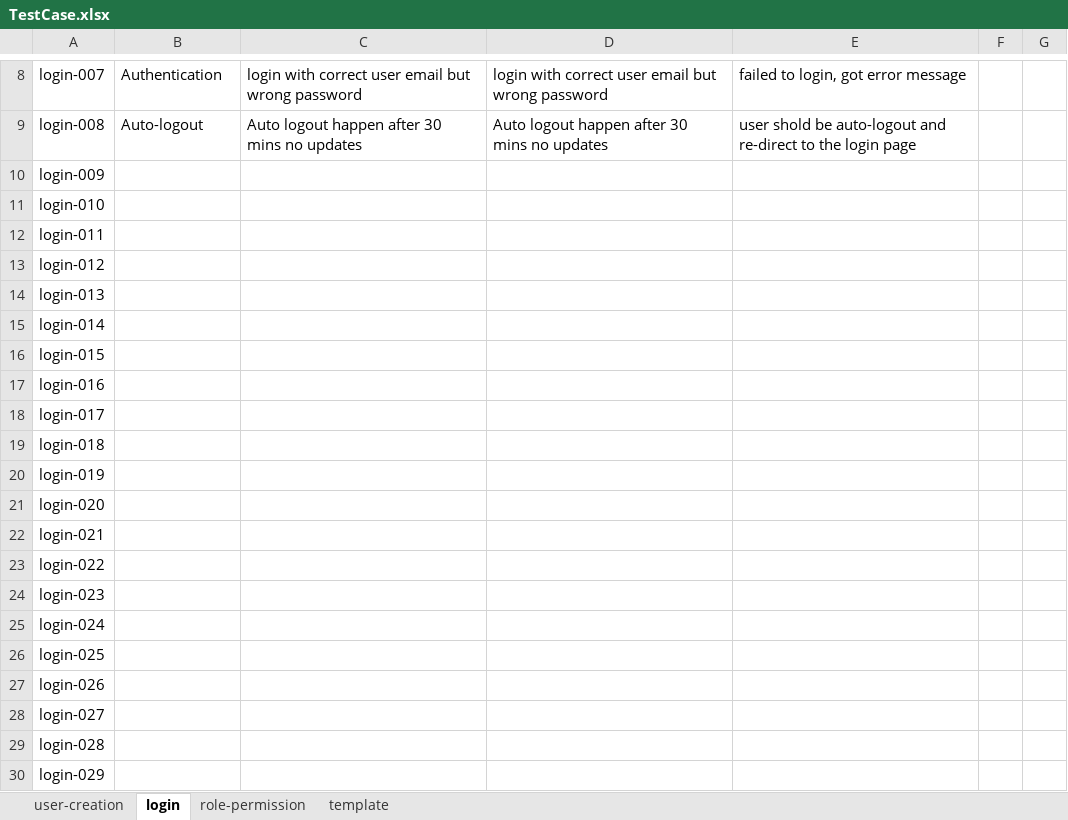
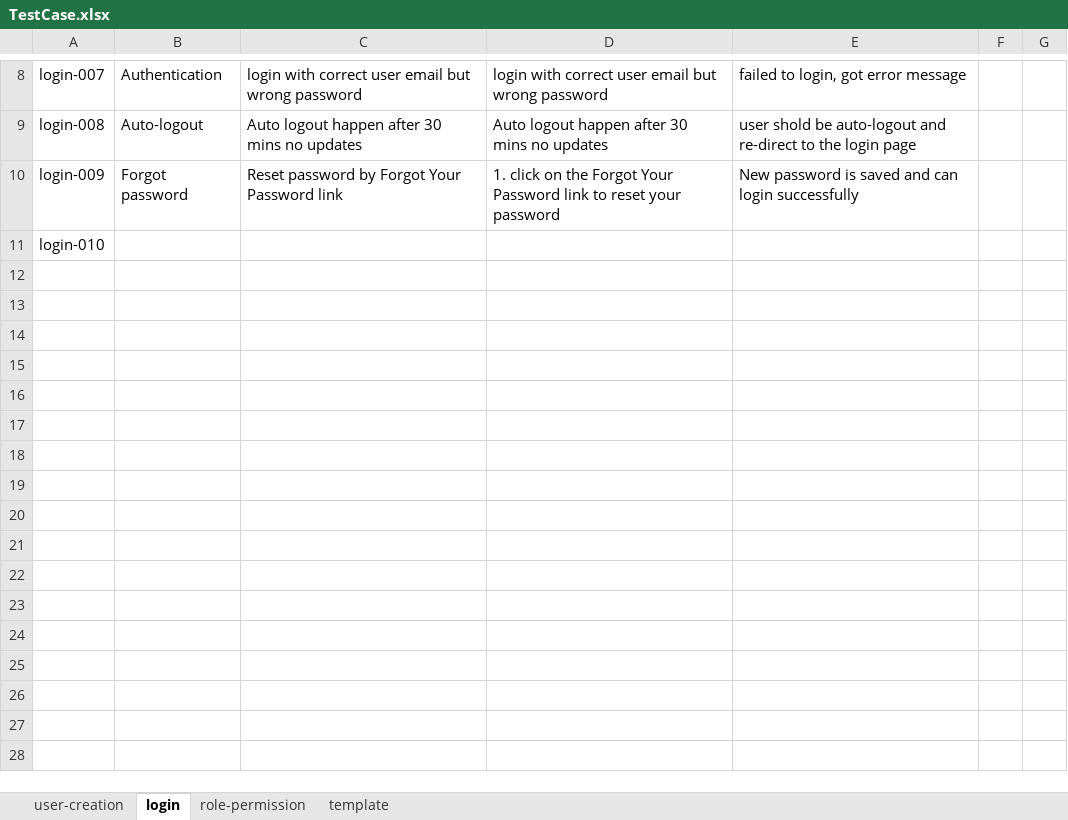
Before and after one commit to CS48X0-Behavior-Tool-Project/documentation, an Excel workbook: TestCase.xlsx, sheet login, drawn as a sheet; only a part is shown, gaps mark what is left out; values as stored, in another font and other column widths than the file's, no borders; table styles not drawn; the diff names each change by its address in the sheet, - before the commit and + after, or states it on an @@ line.

```diff
--- a/TestCase.xlsx (sheet login)
+++ b/TestCase.xlsx (sheet login)
-B10: (empty)
+B10: Forgot password
-C10: (empty)
+C10: Reset password by Forgot Your Password link
-D10: (empty)
+D10: 1. click on the Forgot Your Password link to reset your password
-E10: (empty)
+E10: New password is saved and can login successfully
-row 12: login-011
-row 13: login-012
-row 14: login-013
-row 15: login-014
-row 16: login-015
-row 17: login-016
-row 18: login-017
-row 19: login-018
-row 20: login-019
-row 21: login-020
-row 22: login-021
-row 23: login-022
-row 24: login-023
-row 25: login-024
-row 26: login-025
-row 27: login-026
-row 28: login-027
-row 29: login-028
-row 30: login-029
```
Also changed, not shown: sheet user-creation.
